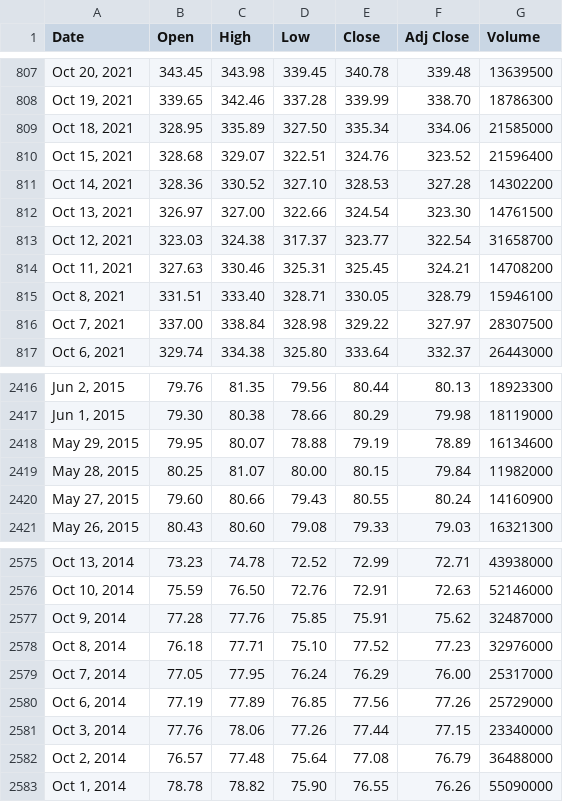
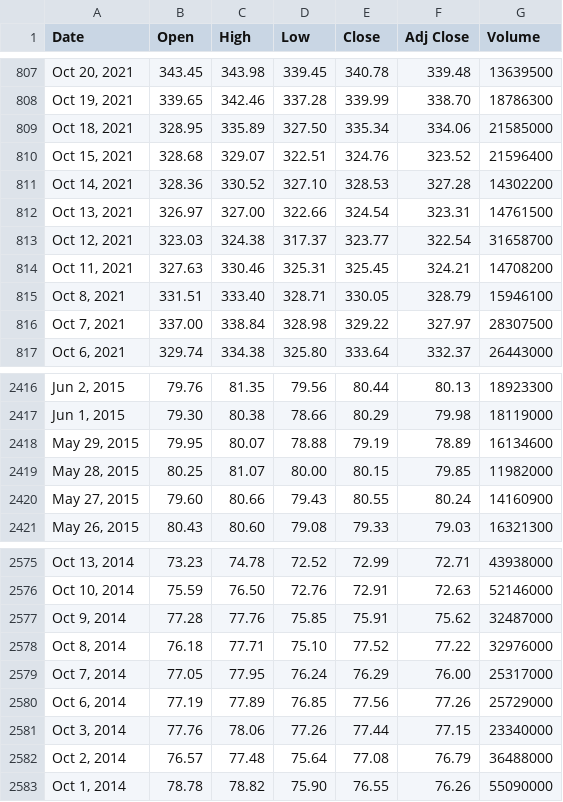
Before and after one commit to madalinaopincariu/Meta-Stock-Data-Viewer, a CSV file: data/raw/scraped_data.csv, drawn as a sheet; only a part is shown, gaps mark what is left out.

```diff
--- a/data/raw/scraped_data.csv
+++ b/data/raw/scraped_data.csv
@@ -811,3 +811,3 @@ Date,Open,High,Low,Close,Adj Close,Volume
 "Oct 14, 2021",328.36,330.52,327.10,328.53,327.28,14302200
-"Oct 13, 2021",326.97,327.00,322.66,324.54,323.30,14761500
+"Oct 13, 2021",326.97,327.00,322.66,324.54,323.31,14761500
 "Oct 12, 2021",323.03,324.38,317.37,323.77,322.54,31658700
@@ -2418,3 +2418,3 @@ Date,Open,High,Low,Close,Adj Close,Volume
 "May 29, 2015",79.95,80.07,78.88,79.19,78.89,16134600
-"May 28, 2015",80.25,81.07,80.00,80.15,79.84,11982000
+"May 28, 2015",80.25,81.07,80.00,80.15,79.85,11982000
 "May 27, 2015",79.60,80.66,79.43,80.55,80.24,14160900
@@ -2577,3 +2577,3 @@ Date,Open,High,Low,Close,Adj Close,Volume
 "Oct 9, 2014",77.28,77.76,75.85,75.91,75.62,32487000
-"Oct 8, 2014",76.18,77.71,75.10,77.52,77.23,32976000
+"Oct 8, 2014",76.18,77.71,75.10,77.52,77.22,32976000
 "Oct 7, 2014",77.05,77.95,76.24,76.29,76.00,25317000
```
Also changed, not shown: 2 other files.
